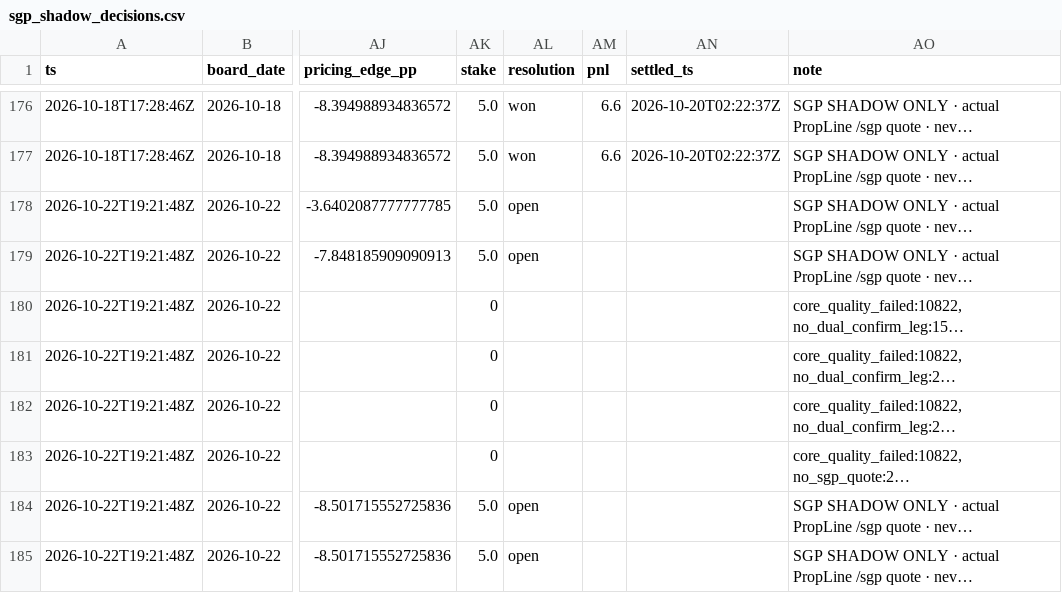
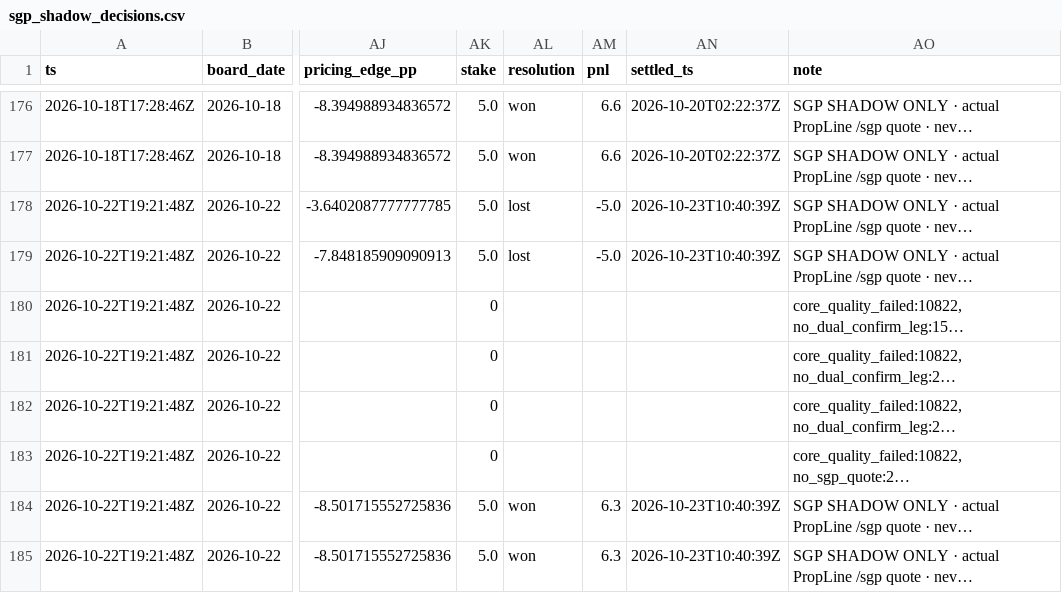
Before and after one commit to zilverest/prop-lab, a CSV file: data/sgp_shadow_decisions.csv, drawn as a sheet; only a part is shown, gaps mark what is left out; long unchanged cells end in …; the diff names each change by its address in the sheet, - before the commit and + after, or states it on an @@ line.

```diff
--- a/data/sgp_shadow_decisions.csv
+++ b/data/sgp_shadow_decisions.csv
-AL178:AL179 (resolution): open
+AL178:AL179 (resolution): lost
-AM178:AM179 (pnl): (empty)
+AM178:AM179 (pnl): -5.0
-AN178:AN179 (settled_ts): (empty)
+AN178:AN179 (settled_ts): 2026-10-23T10:40:39Z
-AL184:AL185 (resolution): open
+AL184:AL185 (resolution): won
-AM184:AM185 (pnl): (empty)
+AM184:AM185 (pnl): 6.3
-AN184:AN185 (settled_ts): (empty)
+AN184:AN185 (settled_ts): 2026-10-23T10:40:39Z
```
Also changed, not shown: data/e1_early_edge_signals.csv, data/pipeline_health.csv, 9 other files.
